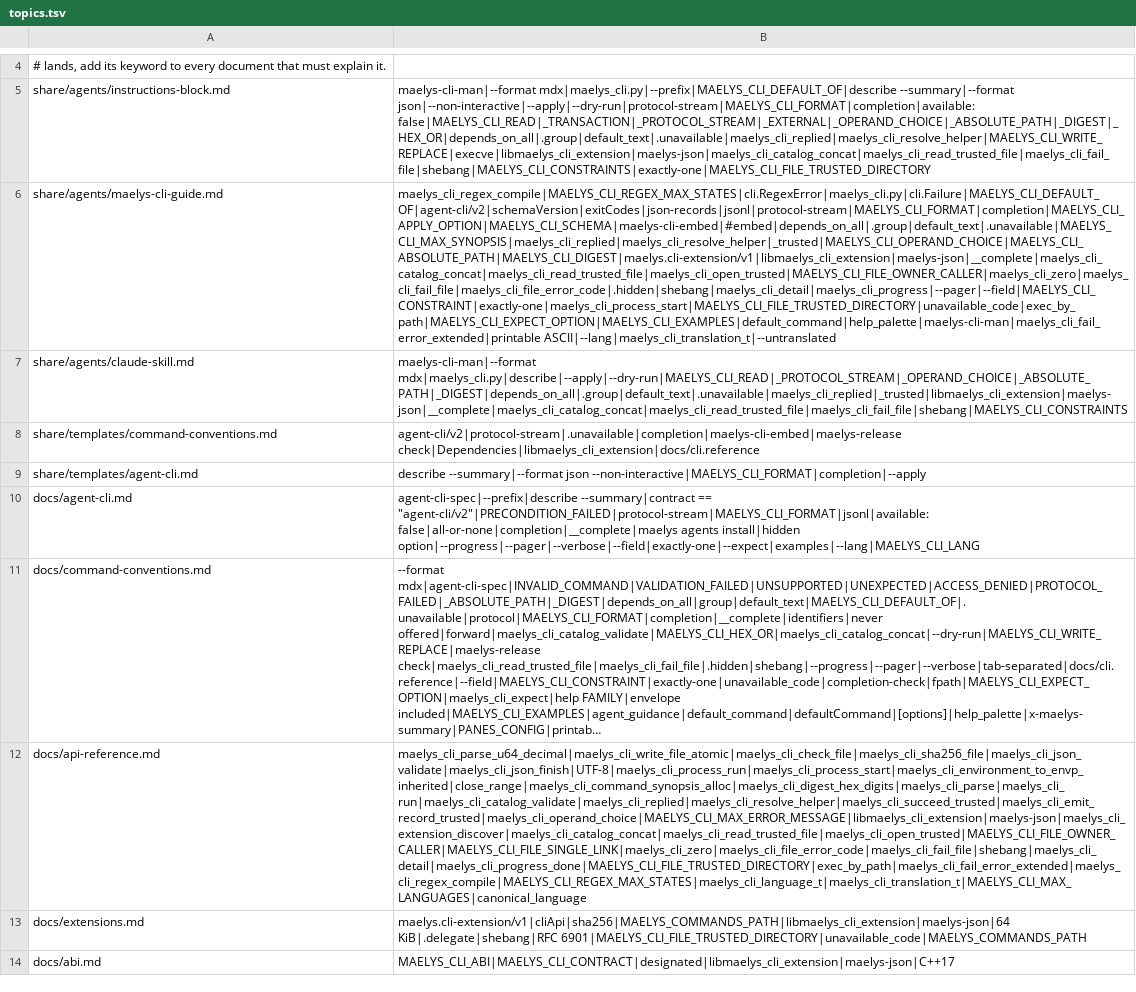
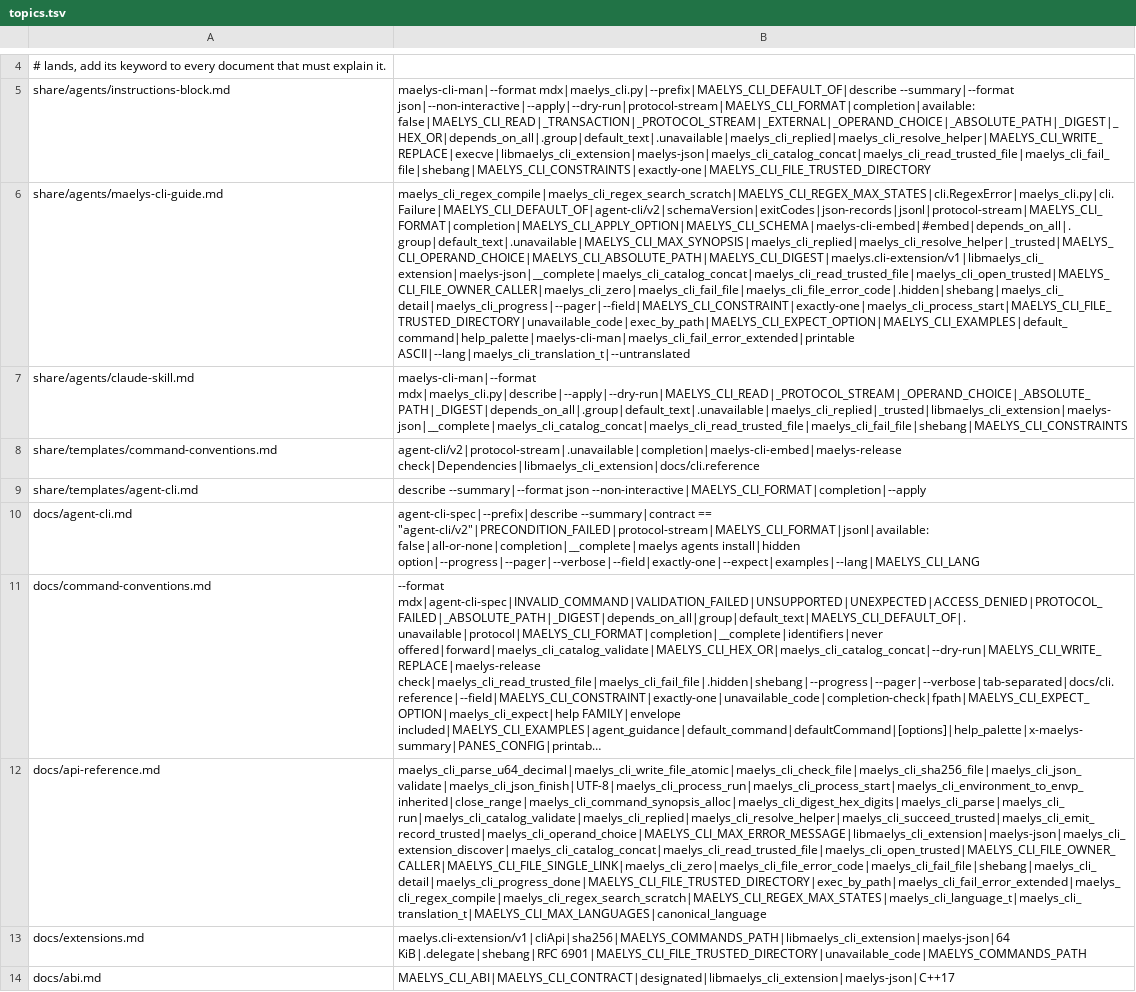
Before and after one commit to maelys-dev/maelys-cli, a TSV file: docs/topics.tsv, drawn as a sheet; only a part is shown, gaps mark what is left out; long unchanged cells end in …; the diff names each change by its address in the sheet, - before the commit and + after, or states it on an @@ line.

Commit message:
feat: search a regex in a scratch the caller gives
maelys_cli_regex_scratch_size() says how many bytes a search of a regex
works in, and maelys_cli_regex_search_scratch() searches in the caller's
scratch of that size without allocating: a search whose preconditions
hold has no failure of resources and answers -1 only with EINVAL. A
product that matches its own patterns on a hot path, a ref rule at every
authorization, sizes one scratch per concurrent search at load time.

The scratch is any writable storage, a declared char array included: the
engine reads and writes its working words through memcpy, so the
effective type of the storage never matters, and aligns its base on 4
bytes inside a margin scratch_size() counts, for speed only. The marks
are cleared at every search, so a dirty scratch or one a different regex
used gives the same answer. maelys_cli_regex_search keeps its contract
and searches in a scratch it allocates; the program, the answers and the
count of steps are unchanged. add_thread is declared inline: once its
words go through memcpy, clang stops inlining it in the step loop.

Tests: every corpus match also runs in a scratch of the exact size, at
every offset below alignof(max_align_t) between guard bytes, dirtied
with 0xff, and in a declared char array; the bounds, one scratch shared
by several regexes, no allocation under the allocation hook, a scratch
per thread under ThreadSanitizer, and the fuzz harness comparing both
entry points at a drawn offset. No Python counterpart, as docs/python.md
says.

```diff
--- a/docs/topics.tsv
+++ b/docs/topics.tsv
-B6: maelys_cli_regex_compile|MAELYS_CLI_REGEX_MAX_STATES|cli.RegexError|maelys_cli.py|cli.Failure|MAELYS_CLI_DEFAULT_OF|agent-cli/v2|schemaVersion|exitCodes|json-records|jsonl|protocol-stream|MAELYS_CLI_FORMAT|completion|MAELYS_CLI_APPLY_OPTION|MAELYS_CLI_SCHEMA|maelys-cli-embed|#embed|depends_on_all|.group|default_text|.unavailable|MAELYS_CLI_MAX_SYNOPSIS|maelys_cli_replied|maelys_cli_resolve_helper|_trusted|MAELYS_CLI_OPERAND_CHOICE|MAELYS_CLI_ABSOLUTE_PATH|MAELYS_CLI_DIGEST|maelys.cli-extension/v1|libmaelys_cli_extension|maelys-json|__complete|maelys_cli_catalog_concat|maelys_cli_read_trusted_file|maelys_cli_open_trusted|MAELYS_CLI_FILE_OWNER_CALLER|maelys_cli_zero|maelys_cli_fail_file|maelys_cli_file_error_code|.hidden|shebang|maelys_cli_detail|maelys_cli_progress|--pager|--field|MAELYS_CLI_CONSTRAINT|exactly-one|maelys_cli_process_start|MAELYS_CLI_FILE_TRUSTED_DIRECTORY|unavailable_code|exec_by_path|MAELYS_CLI_EXPECT_OPTION|MAELYS_CLI_EXAMPLES|default_command|help_palette|maelys-cli-man|maelys_cli_fail_error_extended|printable ASCII|--lang|maelys_cli_translation_t|--untranslated
+B6: maelys_cli_regex_compile|maelys_cli_regex_search_scratch|MAELYS_CLI_REGEX_MAX_STATES|cli.RegexError|maelys_cli.py|cli.Failure|MAELYS_CLI_DEFAULT_OF|agent-cli/v2|schemaVersion|exitCodes|json-records|jsonl|protocol-stream|MAELYS_CLI_FORMAT|completion|MAELYS_CLI_APPLY_OPTION|MAELYS_CLI_SCHEMA|maelys-cli-embed|#embed|depends_on_all|.group|default_text|.unavailable|MAELYS_CLI_MAX_SYNOPSIS|maelys_cli_replied|maelys_cli_resolve_helper|_trusted|MAELYS_CLI_OPERAND_CHOICE|MAELYS_CLI_ABSOLUTE_PATH|MAELYS_CLI_DIGEST|maelys.cli-extension/v1|libmaelys_cli_extension|maelys-json|__complete|maelys_cli_catalog_concat|maelys_cli_read_trusted_file|maelys_cli_open_trusted|MAELYS_CLI_FILE_OWNER_CALLER|maelys_cli_zero|maelys_cli_fail_file|maelys_cli_file_error_code|.hidden|shebang|maelys_cli_detail|maelys_cli_progress|--pager|--field|MAELYS_CLI_CONSTRAINT|exactly-one|maelys_cli_process_start|MAELYS_CLI_FILE_TRUSTED_DIRECTORY|unavailable_code|exec_by_path|MAELYS_CLI_EXPECT_OPTION|MAELYS_CLI_EXAMPLES|default_command|help_palette|maelys-cli-man|maelys_cli_fail_error_extended|printable ASCII|--lang|maelys_cli_translation_t|--untranslated
-B12: maelys_cli_parse_u64_decimal|maelys_cli_write_file_atomic|maelys_cli_check_file|maelys_cli_sha256_file|maelys_cli_json_validate|maelys_cli_json_finish|UTF-8|maelys_cli_process_run|maelys_cli_process_start|maelys_cli_environment_to_envp_inherited|close_range|maelys_cli_command_synopsis_alloc|maelys_cli_digest_hex_digits|maelys_cli_parse|maelys_cli_run|maelys_cli_catalog_validate|maelys_cli_replied|maelys_cli_resolve_helper|maelys_cli_succeed_trusted|maelys_cli_emit_record_trusted|maelys_cli_operand_choice|MAELYS_CLI_MAX_ERROR_MESSAGE|libmaelys_cli_extension|maelys-json|maelys_cli_extension_discover|maelys_cli_catalog_concat|maelys_cli_read_trusted_file|maelys_cli_open_trusted|MAELYS_CLI_FILE_OWNER_CALLER|MAELYS_CLI_FILE_SINGLE_LINK|maelys_cli_zero|maelys_cli_file_error_code|maelys_cli_fail_file|shebang|maelys_cli_detail|maelys_cli_progress_done|MAELYS_CLI_FILE_TRUSTED_DIRECTORY|exec_by_path|maelys_cli_fail_error_extended|maelys_cli_regex_compile|MAELYS_CLI_REGEX_MAX_STATES|maelys_cli_language_t|maelys_cli_translation_t|MAELYS_CLI_MAX_LANGUAGES|canonical_language
+B12: maelys_cli_parse_u64_decimal|maelys_cli_write_file_atomic|maelys_cli_check_file|maelys_cli_sha256_file|maelys_cli_json_validate|maelys_cli_json_finish|UTF-8|maelys_cli_process_run|maelys_cli_process_start|maelys_cli_environment_to_envp_inherited|close_range|maelys_cli_command_synopsis_alloc|maelys_cli_digest_hex_digits|maelys_cli_parse|maelys_cli_run|maelys_cli_catalog_validate|maelys_cli_replied|maelys_cli_resolve_helper|maelys_cli_succeed_trusted|maelys_cli_emit_record_trusted|maelys_cli_operand_choice|MAELYS_CLI_MAX_ERROR_MESSAGE|libmaelys_cli_extension|maelys-json|maelys_cli_extension_discover|maelys_cli_catalog_concat|maelys_cli_read_trusted_file|maelys_cli_open_trusted|MAELYS_CLI_FILE_OWNER_CALLER|MAELYS_CLI_FILE_SINGLE_LINK|maelys_cli_zero|maelys_cli_file_error_code|maelys_cli_fail_file|shebang|maelys_cli_detail|maelys_cli_progress_done|MAELYS_CLI_FILE_TRUSTED_DIRECTORY|exec_by_path|maelys_cli_fail_error_extended|maelys_cli_regex_compile|maelys_cli_regex_search_scratch|MAELYS_CLI_REGEX_MAX_STATES|maelys_cli_language_t|maelys_cli_translation_t|MAELYS_CLI_MAX_LANGUAGES|canonical_language
```
Also changed, not shown: 8 other files.
